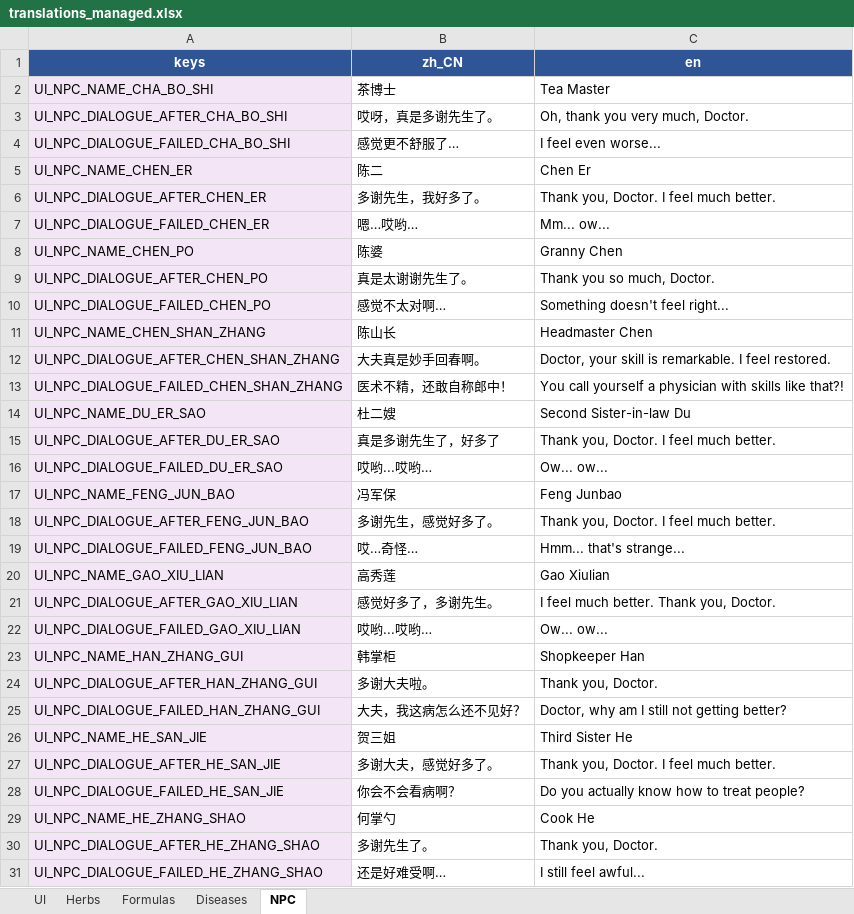
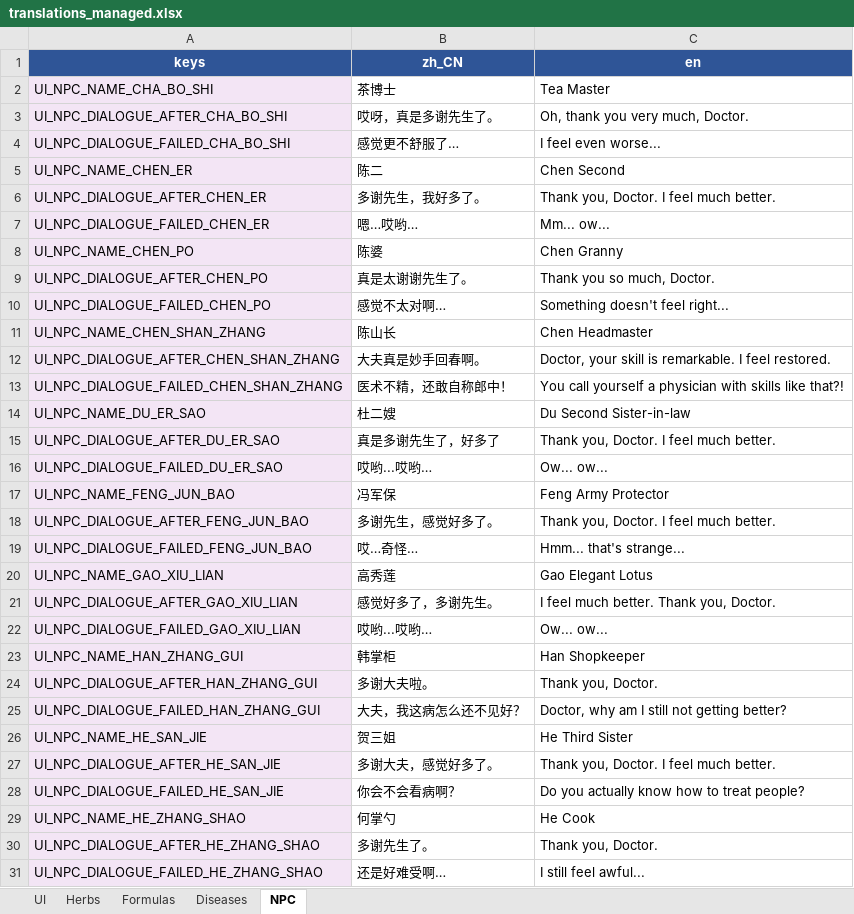
Before and after one commit to lqc19891229/Doctor, an Excel workbook: DataTables/translations_managed.xlsx, sheet NPC, drawn as a sheet; only a part is shown; values as stored, in another font and other column widths than the file's, no borders; table styles not drawn; the diff covers the shown part only; the diff names each change by its address in the sheet, - before the commit and + after, or states it on an @@ line.

```diff
--- a/DataTables/translations_managed.xlsx (sheet NPC)
+++ b/DataTables/translations_managed.xlsx (sheet NPC)
-C5 (en): Chen Er
+C5 (en): Chen Second
-C8 (en): Granny Chen
+C8 (en): Chen Granny
-C11 (en): Headmaster Chen
+C11 (en): Chen Headmaster
-C14 (en): Second Sister-in-law Du
+C14 (en): Du Second Sister-in-law
-C17 (en): Feng Junbao
+C17 (en): Feng Army Protector
-C20 (en): Gao Xiulian
+C20 (en): Gao Elegant Lotus
-C23 (en): Shopkeeper Han
+C23 (en): Han Shopkeeper
-C26 (en): Third Sister He
+C26 (en): He Third Sister
-C29 (en): Cook He
+C29 (en): He Cook
```
Also changed, not shown: 168 edited cells elsewhere in this sheet, sheet Diseases, 7 other files.
